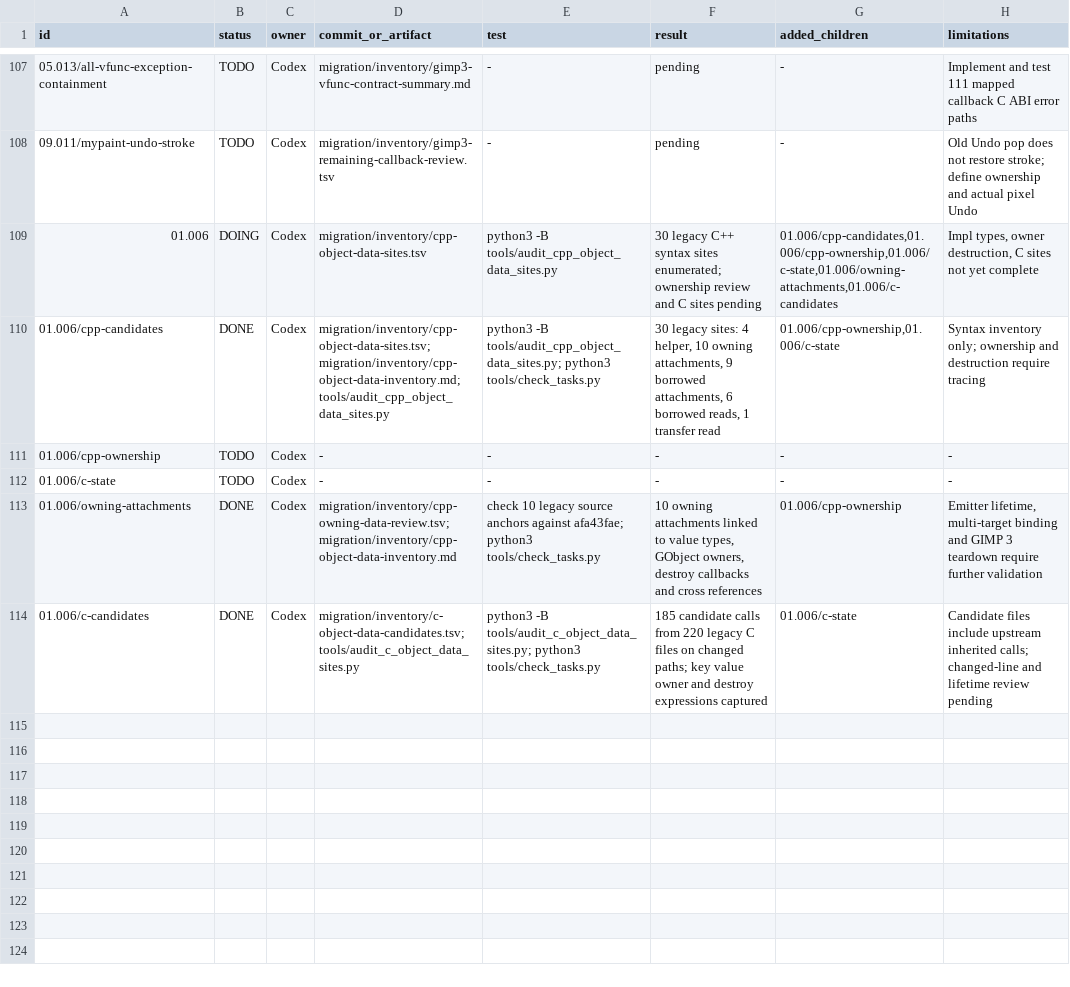
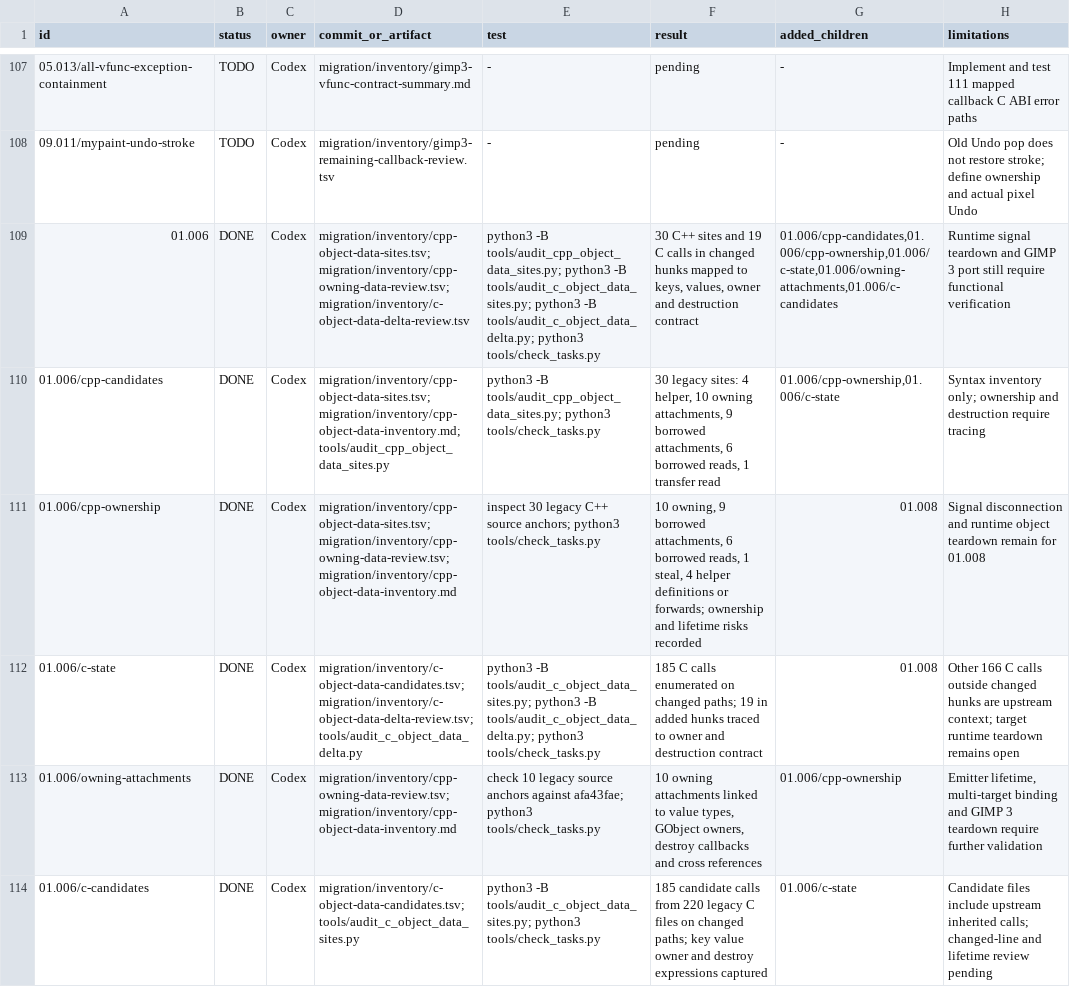
Before and after one commit to seagetch/gimp-painter, a TSV file: migration/progress.tsv, drawn as a sheet; only a part is shown, gaps mark what is left out; the diff names each change by its address in the sheet, - before the commit and + after, or states it on an @@ line.

Commit message:
Reconcile changed C state attachments

```diff
--- a/migration/progress.tsv
+++ b/migration/progress.tsv
-B109 (status): DOING
+B109 (status): DONE
-D109 (commit_or_artifact): migration/inventory/cpp-object-data-sites.tsv
+D109 (commit_or_artifact): migration/inventory/cpp-object-data-sites.tsv; migration/inventory/cpp-owning-data-review.tsv; migration/inventory/c-object-data-delta-review.tsv
-E109 (test): python3 -B tools/audit_cpp_object_data_sites.py
+E109 (test): python3 -B tools/audit_cpp_object_data_sites.py; python3 -B tools/audit_c_object_data_sites.py; python3 -B tools/audit_c_object_data_delta.py; python3 tools/check_tasks.py
-F109 (result): 30 legacy C++ syntax sites enumerated; ownership review and C sites pending
+F109 (result): 30 C++ sites and 19 C calls in changed hunks mapped to keys, values, owner and destruction contract
-H109 (limitations): Impl types, owner destruction, C sites not yet complete
+H109 (limitations): Runtime signal teardown and GIMP 3 port still require functional verification
-B111:B112 (status): TODO
+B111:B112 (status): DONE
-D111 (commit_or_artifact): -
+D111 (commit_or_artifact): migration/inventory/cpp-object-data-sites.tsv; migration/inventory/cpp-owning-data-review.tsv; migration/inventory/cpp-object-data-inventory.md
-E111 (test): -
+E111 (test): inspect 30 legacy C++ source anchors; python3 tools/check_tasks.py
-F111 (result): -
+F111 (result): 10 owning, 9 borrowed attachments, 6 borrowed reads, 1 steal, 4 helper definitions or forwards; ownership and lifetime risks recorded
-G111:G112 (added_children): -
+G111:G112 (added_children): 01.008
-H111 (limitations): -
+H111 (limitations): Signal disconnection and runtime object teardown remain for 01.008
-D112 (commit_or_artifact): -
+D112 (commit_or_artifact): migration/inventory/c-object-data-candidates.tsv; migration/inventory/c-object-data-delta-review.tsv; tools/audit_c_object_data_delta.py
-E112 (test): -
+E112 (test): python3 -B tools/audit_c_object_data_sites.py; python3 -B tools/audit_c_object_data_delta.py; python3 tools/check_tasks.py
-F112 (result): -
+F112 (result): 185 C calls enumerated on changed paths; 19 in added hunks traced to owner and destruction contract
-H112 (limitations): -
+H112 (limitations): Other 166 C calls outside changed hunks are upstream context; target runtime teardown remains open
```
Also changed, not shown: 4 other files.
